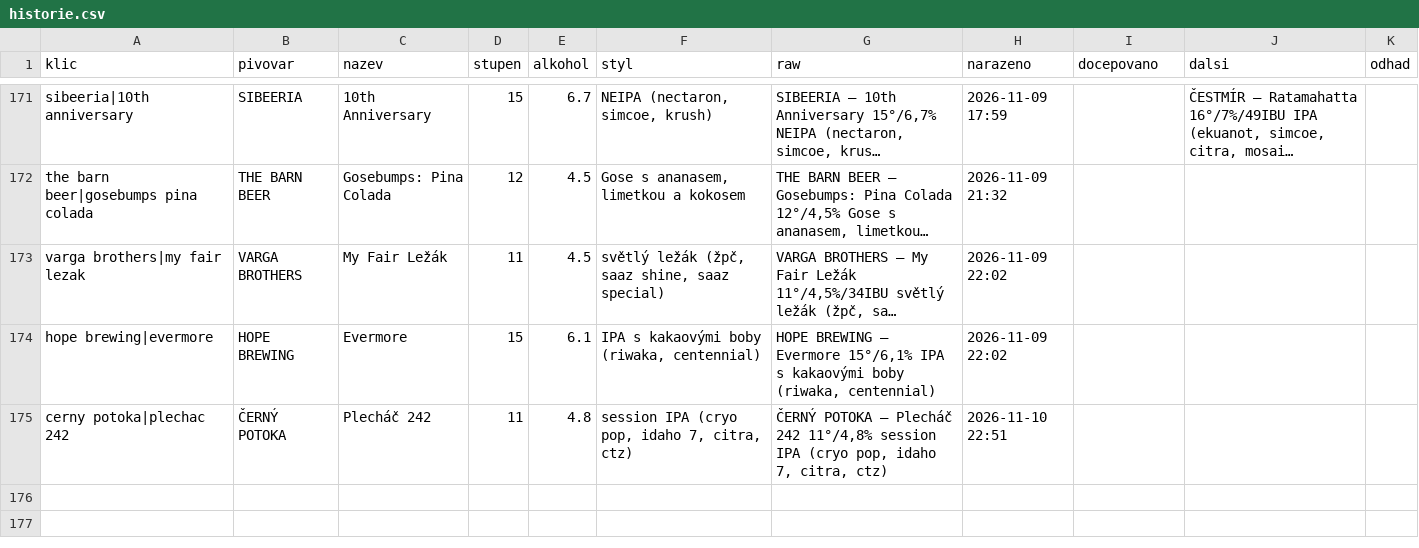
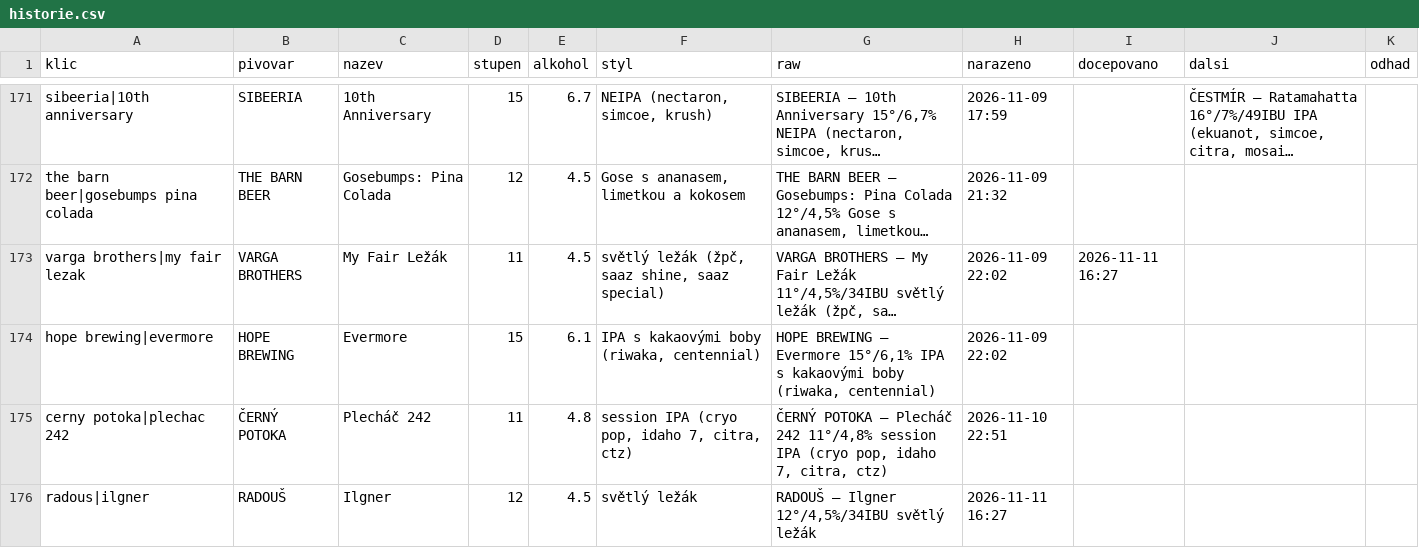
Before and after one commit to romankokos1/gal, a CSV file: data/galerie/historie.csv, drawn as a sheet; only a part is shown, gaps mark what is left out; long unchanged cells end in …; the diff names each change by its address in the sheet, - before the commit and + after, or states it on an @@ line.

```diff
--- a/data/galerie/historie.csv
+++ b/data/galerie/historie.csv
-I173 (docepovano): (empty)
+I173 (docepovano): 2026-11-11 16:27
+row 176: radous|ilgner | RADOUŠ | Ilgner | 12 | 4.5 | světlý ležák | RADOUŠ – Ilgner 12°/4,5%/34IBU světlý ležák | 2026-11-11 16:27
```
Also changed, not shown: 4 other files.
